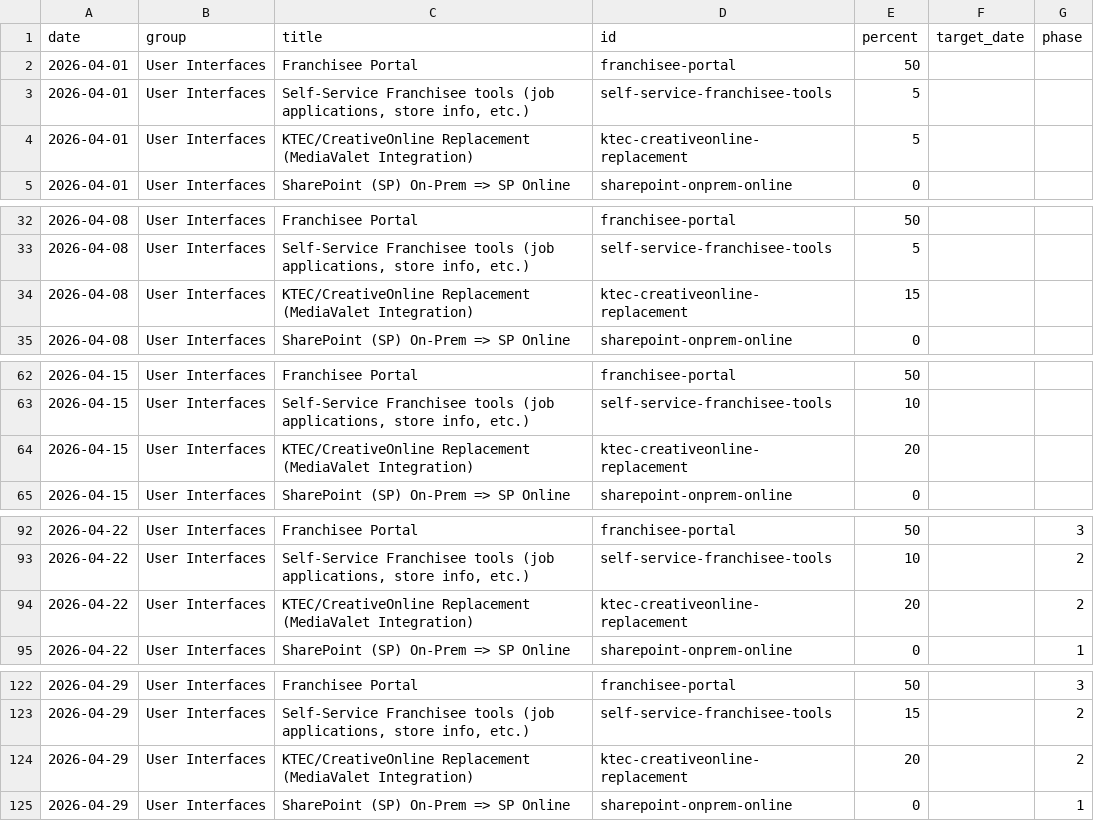
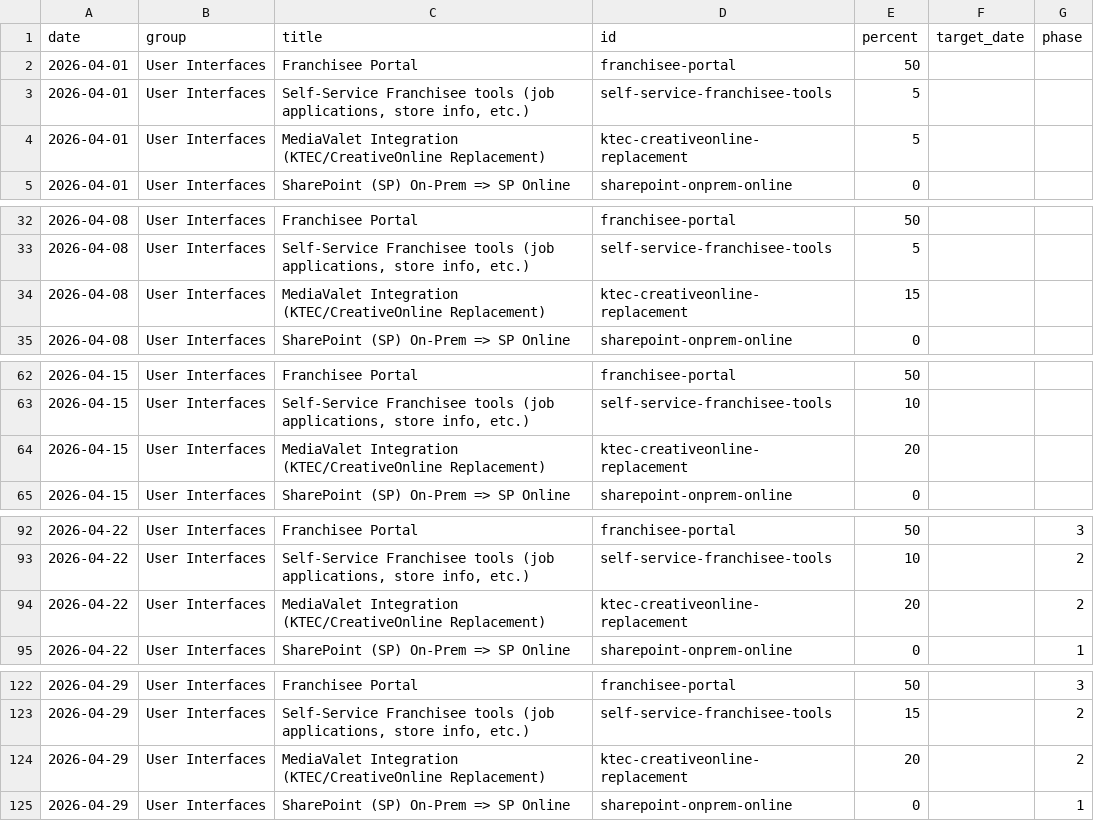
Before and after one commit to erezgordin/LegacyCRM_Decom, a CSV file: kahala_v4_progress.csv, drawn as a sheet; only a part is shown, gaps mark what is left out; the diff covers the shown part only.

Commit message:
Update kahala_v4_progress.csv

```diff
--- a/kahala_v4_progress.csv
+++ b/kahala_v4_progress.csv
@@ -3,3 +3,3 @@ date,group,title,id,percent,target_date,phase
 2026-04-01,User Interfaces,"Self-Service Franchisee tools (job applications, store info, etc.)",self-service-franchisee-tools,5,,
-2026-04-01,User Interfaces,KTEC/CreativeOnline Replacement (MediaValet Integration),ktec-creativeonline-replacement,5,,
+2026-04-01,User Interfaces, MediaValet Integration (KTEC/CreativeOnline Replacement),ktec-creativeonline-replacement,5,,
 2026-04-01,User Interfaces,SharePoint (SP) On-Prem => SP Online,sharepoint-onprem-online,0,,
@@ -33,3 +33,3 @@ date,group,title,id,percent,target_date,phase
 2026-04-08,User Interfaces,"Self-Service Franchisee tools (job applications, store info, etc.)",self-service-franchisee-tools,5,,
-2026-04-08,User Interfaces,KTEC/CreativeOnline Replacement (MediaValet Integration),ktec-creativeonline-replacement,15,,
+2026-04-08,User Interfaces,MediaValet Integration (KTEC/CreativeOnline Replacement),ktec-creativeonline-replacement,15,,
 2026-04-08,User Interfaces,SharePoint (SP) On-Prem => SP Online,sharepoint-onprem-online,0,,
@@ -63,3 +63,3 @@ date,group,title,id,percent,target_date,phase
 2026-04-15,User Interfaces,"Self-Service Franchisee tools (job applications, store info, etc.)",self-service-franchisee-tools,10,,
-2026-04-15,User Interfaces,KTEC/CreativeOnline Replacement (MediaValet Integration),ktec-creativeonline-replacement,20,,
+2026-04-15,User Interfaces,MediaValet Integration (KTEC/CreativeOnline Replacement),ktec-creativeonline-replacement,20,,
 2026-04-15,User Interfaces,SharePoint (SP) On-Prem => SP Online,sharepoint-onprem-online,0,,
@@ -93,3 +93,3 @@ date,group,title,id,percent,target_date,phase
 2026-04-22,User Interfaces,"Self-Service Franchisee tools (job applications, store info, etc.)",self-service-franchisee-tools,10,,2
-2026-04-22,User Interfaces,KTEC/CreativeOnline Replacement (MediaValet Integration),ktec-creativeonline-replacement,20,,2
+2026-04-22,User Interfaces,MediaValet Integration (KTEC/CreativeOnline Replacement),ktec-creativeonline-replacement,20,,2
 2026-04-22,User Interfaces,SharePoint (SP) On-Prem => SP Online,sharepoint-onprem-online,0,,1
@@ -123,3 +123,3 @@ date,group,title,id,percent,target_date,phase
 2026-04-29,User Interfaces,"Self-Service Franchisee tools (job applications, store info, etc.)",self-service-franchisee-tools,15,,2
-2026-04-29,User Interfaces,KTEC/CreativeOnline Replacement (MediaValet Integration),ktec-creativeonline-replacement,20,,2
+2026-04-29,User Interfaces,MediaValet Integration (KTEC/CreativeOnline Replacement),ktec-creativeonline-replacement,20,,2
 2026-04-29,User Interfaces,SharePoint (SP) On-Prem => SP Online,sharepoint-onprem-online,0,,1
```
Also changed, not shown: 8 edited cells elsewhere in this file.
